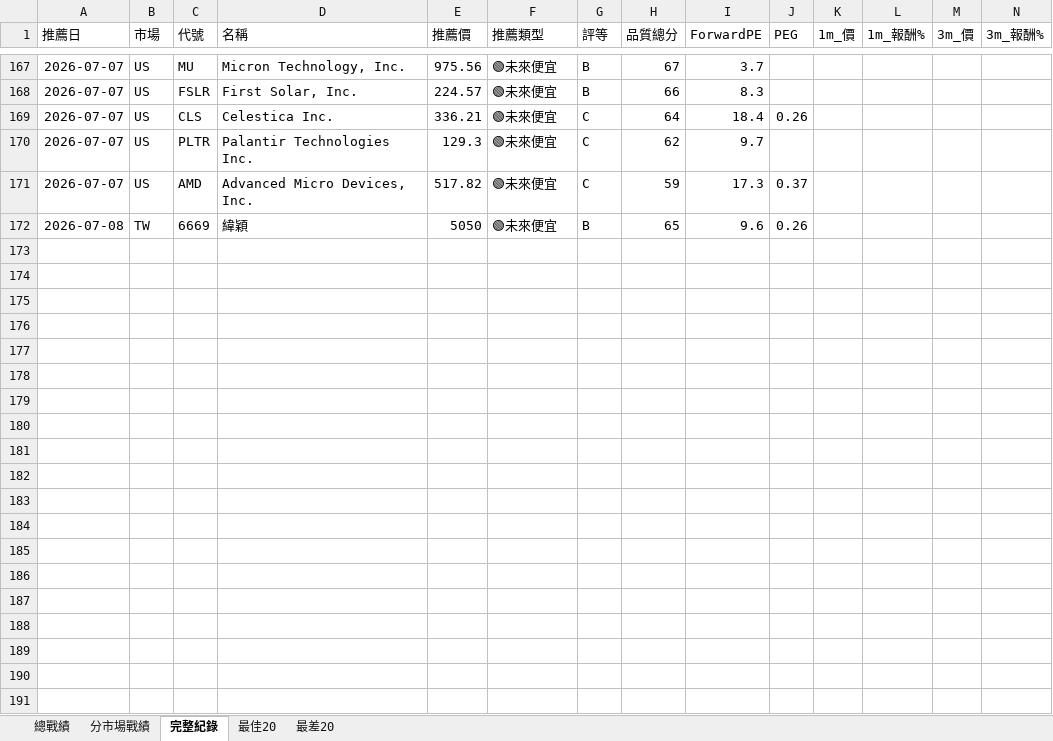
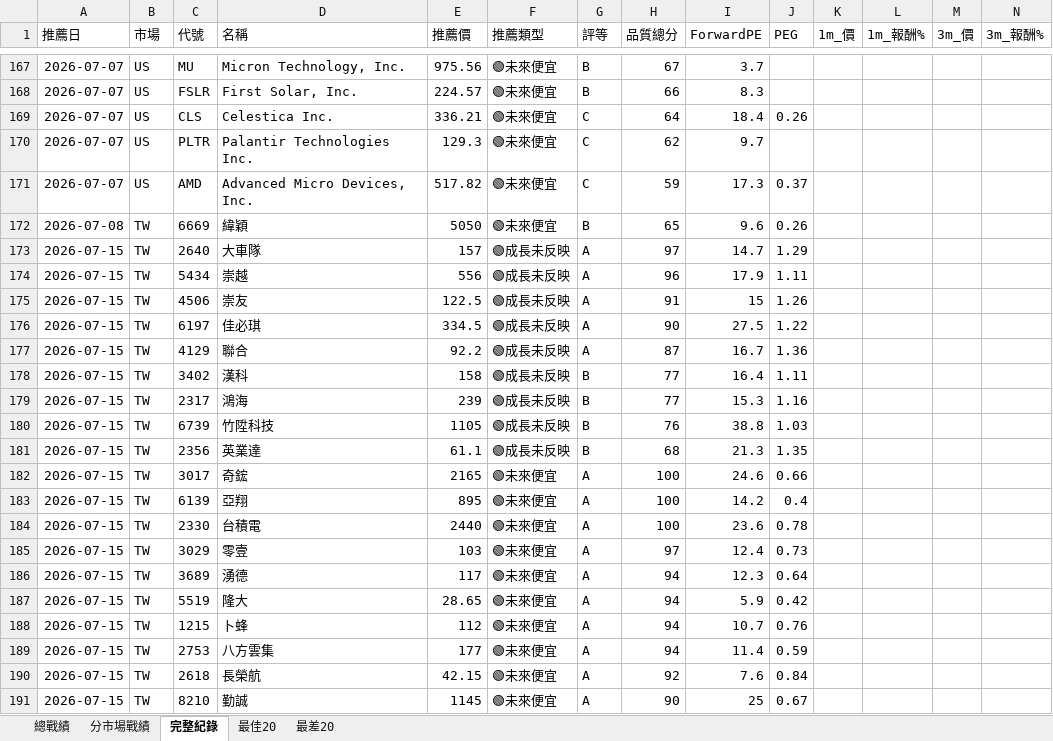
Before and after one commit to delphichi/big, an Excel workbook: data/推薦戰績.xlsx, sheet 完整紀錄, drawn as a sheet; only a part is shown, gaps mark what is left out; values as stored, in another font and other column widths than the file's, no borders; rows hold the shown columns only; the diff covers the shown part only; the diff names each change by its address in the sheet, - before the commit and + after, or states it on an @@ line.

```diff
--- a/data/推薦戰績.xlsx (sheet 完整紀錄)
+++ b/data/推薦戰績.xlsx (sheet 完整紀錄)
+row 173: 2026-07-15 | TW | 2640 | 大車隊 | 157 | 🟢成長未反映 | A | 97 | 14.7 | 1.29
+row 174: 2026-07-15 | TW | 5434 | 崇越 | 556 | 🟢成長未反映 | A | 96 | 17.9 | 1.11
+row 175: 2026-07-15 | TW | 4506 | 崇友 | 122.5 | 🟢成長未反映 | A | 91 | 15 | 1.26
+row 176: 2026-07-15 | TW | 6197 | 佳必琪 | 334.5 | 🟢成長未反映 | A | 90 | 27.5 | 1.22
+row 177: 2026-07-15 | TW | 4129 | 聯合 | 92.2 | 🟢成長未反映 | A | 87 | 16.7 | 1.36
+row 178: 2026-07-15 | TW | 3402 | 漢科 | 158 | 🟢成長未反映 | B | 77 | 16.4 | 1.11
+row 179: 2026-07-15 | TW | 2317 | 鴻海 | 239 | 🟢成長未反映 | B | 77 | 15.3 | 1.16
+row 180: 2026-07-15 | TW | 6739 | 竹陞科技 | 1105 | 🟢成長未反映 | B | 76 | 38.8 | 1.03
+row 181: 2026-07-15 | TW | 2356 | 英業達 | 61.1 | 🟢成長未反映 | B | 68 | 21.3 | 1.35
+row 182: 2026-07-15 | TW | 3017 | 奇鋐 | 2165 | 🟢未來便宜 | A | 100 | 24.6 | 0.66
+row 183: 2026-07-15 | TW | 6139 | 亞翔 | 895 | 🟢未來便宜 | A | 100 | 14.2 | 0.4
+row 184: 2026-07-15 | TW | 2330 | 台積電 | 2440 | 🟢未來便宜 | A | 100 | 23.6 | 0.78
+row 185: 2026-07-15 | TW | 3029 | 零壹 | 103 | 🟢未來便宜 | A | 97 | 12.4 | 0.73
+row 186: 2026-07-15 | TW | 3689 | 湧德 | 117 | 🟢未來便宜 | A | 94 | 12.3 | 0.64
+row 187: 2026-07-15 | TW | 5519 | 隆大 | 28.65 | 🟢未來便宜 | A | 94 | 5.9 | 0.42
+row 188: 2026-07-15 | TW | 1215 | 卜蜂 | 112 | 🟢未來便宜 | A | 94 | 10.7 | 0.76
+row 189: 2026-07-15 | TW | 2753 | 八方雲集 | 177 | 🟢未來便宜 | A | 94 | 11.4 | 0.59
+row 190: 2026-07-15 | TW | 2618 | 長榮航 | 42.15 | 🟢未來便宜 | A | 92 | 7.6 | 0.84
+row 191: 2026-07-15 | TW | 8210 | 勤誠 | 1145 | 🟢未來便宜 | A | 90 | 25 | 0.67
```
Also changed, not shown: 15 added rows elsewhere in this sheet, data/台股PE監看表.xlsx, 1 other file.
